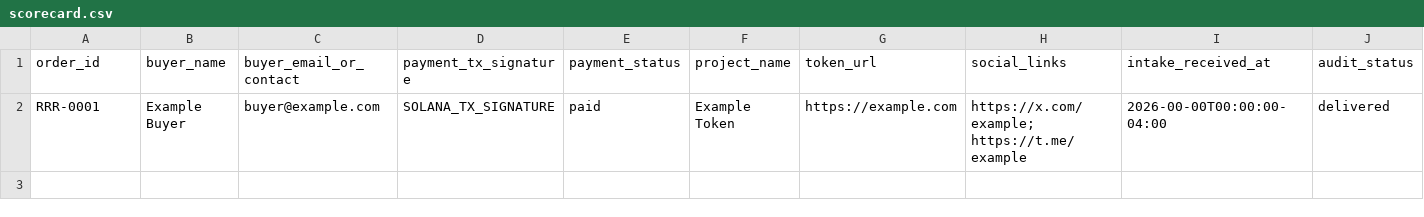
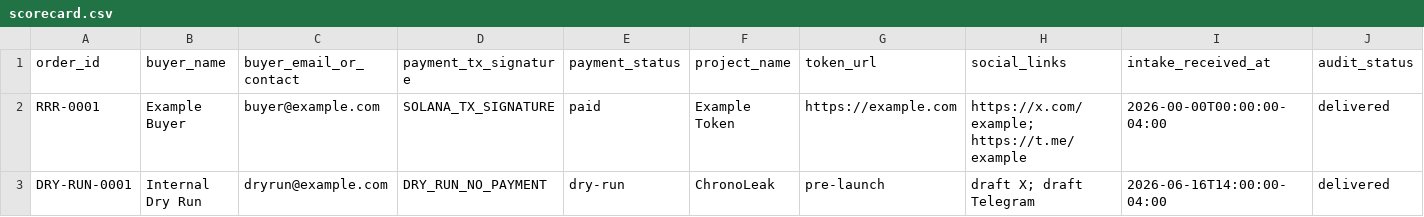
Before and after one commit to Blight-East/rug-risk-roast, a CSV file: templates/scorecard.csv, drawn as a sheet; only a part is shown; rows hold the shown columns only; the diff names each change by its address in the sheet, - before the commit and + after, or states it on an @@ line.

Commit message:
Add dry run audit and public sample report

```diff
--- a/templates/scorecard.csv
+++ b/templates/scorecard.csv
+row 3: DRY-RUN-0001 | Internal Dry Run | dryrun@example.com | DRY_RUN_NO_PAYMENT | dry-run | ChronoLeak | pre-launch | draft X; draft Telegram | 2026-06-16T14:00:00-04:00 | delivered
```
Also changed, not shown: 8 other files.
